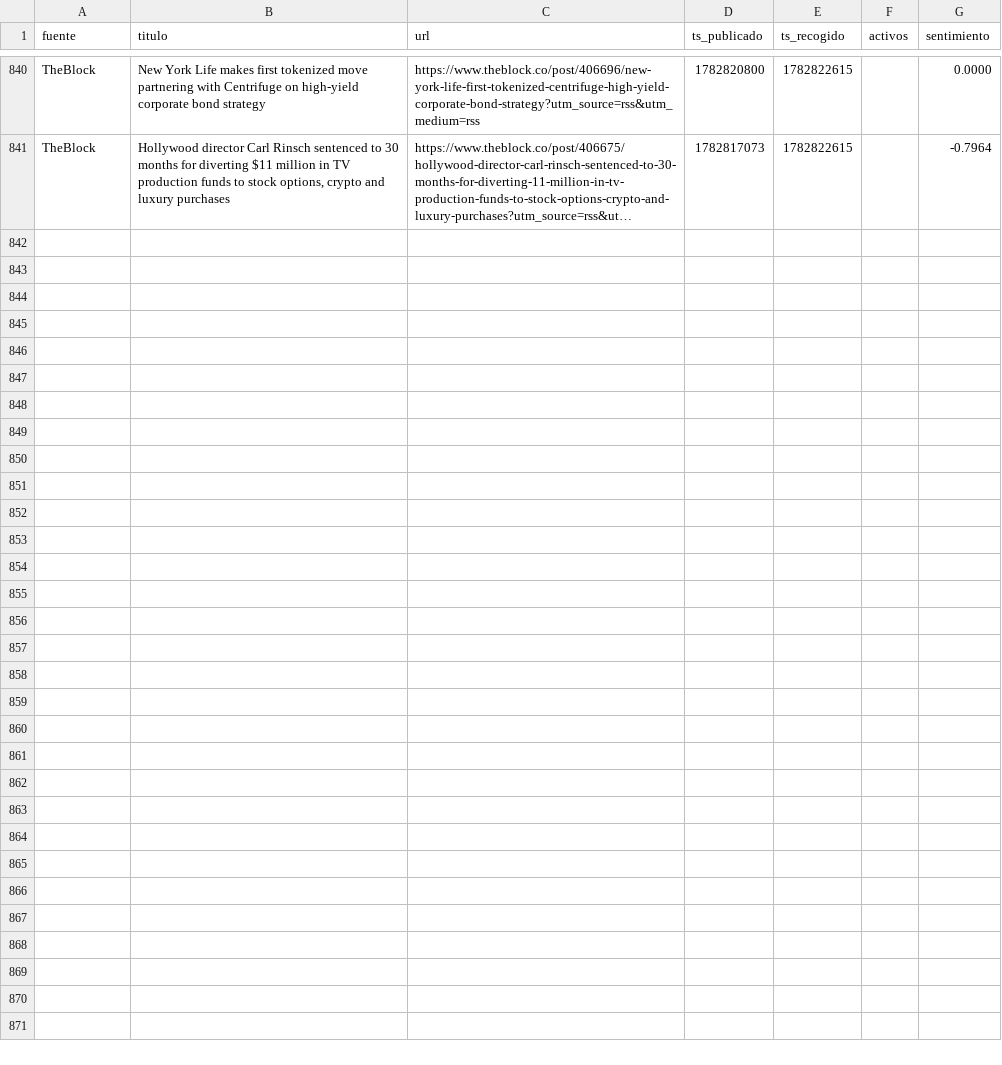
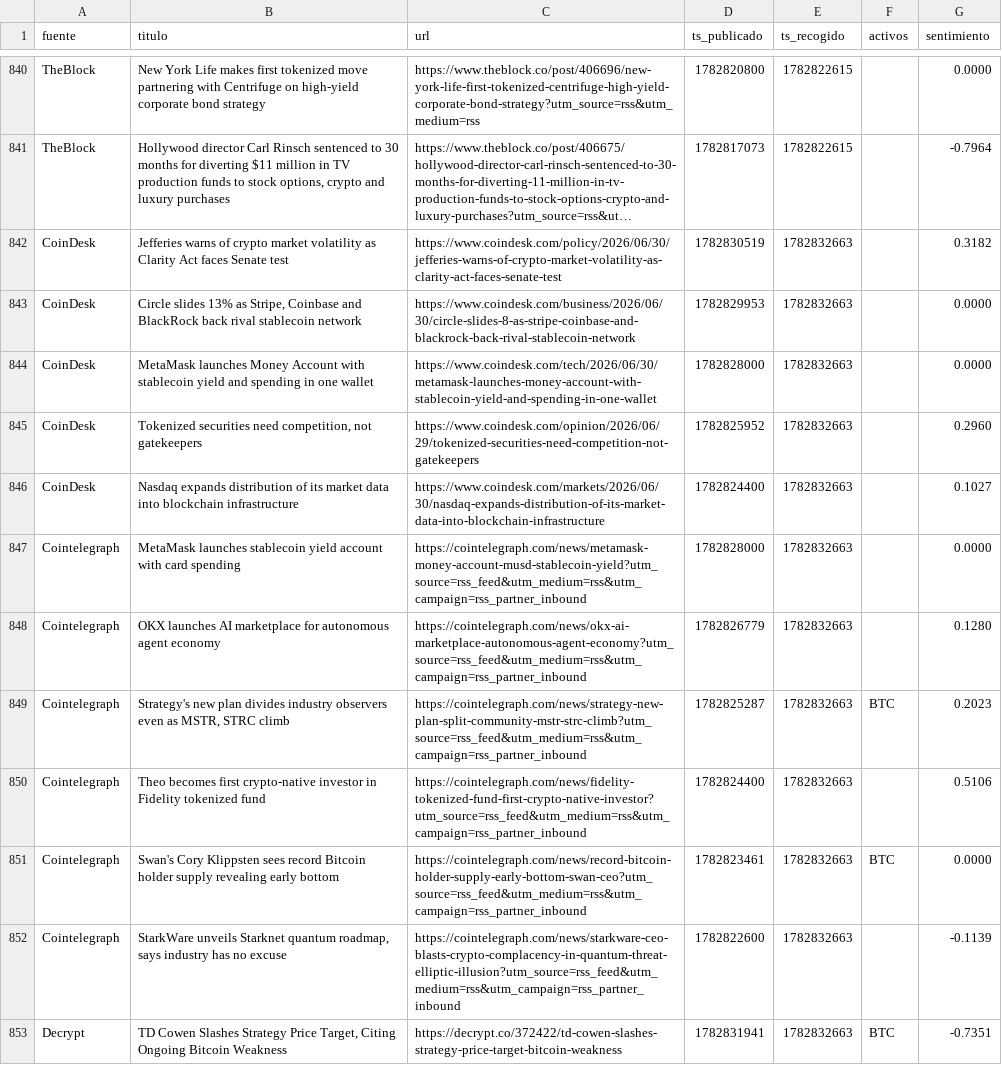
Before and after one commit to marcosgcuenta1/trading-bot, a CSV file: data/news.csv, drawn as a sheet; only a part is shown, gaps mark what is left out; long unchanged cells end in …; the diff covers the shown part only; the diff names each change by its address in the sheet, - before the commit and + after, or states it on an @@ line.

```diff
--- a/data/news.csv
+++ b/data/news.csv
+row 842: CoinDesk | Jefferies warns of crypto market volatility as Clarity Act faces Senate test | https://www.coindesk.com/policy/2026/06/30/jefferies-warns-of-crypto-market-volatility-as-clarity-act-faces-senate-test | 1782830519 | 1782832663 |  | 0.3182
+row 843: CoinDesk | Circle slides 13% as Stripe, Coinbase and BlackRock back rival stablecoin network | https://www.coindesk.com/business/2026/06/30/circle-slides-8-as-stripe-coinbase-and-blackrock-back-rival-stablecoin-network | 1782829953 | 1782832663 |  | 0.0000
+row 844: CoinDesk | MetaMask launches Money Account with stablecoin yield and spending in one wallet | https://www.coindesk.com/tech/2026/06/30/metamask-launches-money-account-with-stablecoin-yield-and-spending-in-one-wallet | 1782828000 | 1782832663 |  | 0.0000
+row 845: CoinDesk | Tokenized securities need competition, not gatekeepers | https://www.coindesk.com/opinion/2026/06/29/tokenized-securities-need-competition-not-gatekeepers | 1782825952 | 1782832663 |  | 0.2960
+row 846: CoinDesk | Nasdaq expands distribution of its market data into blockchain infrastructure | https://www.coindesk.com/markets/2026/06/30/nasdaq-expands-distribution-of-its-market-data-into-blockchain-infrastructure | 1782824400 | 1782832663 |  | 0.1027
+row 847: Cointelegraph | MetaMask launches stablecoin yield account with card spending | https://cointelegraph.com/news/metamask-money-account-musd-stablecoin-yield?utm_source=rss_feed&utm_medium=rss&utm_campaign=rss_partner_inbound | 1782828000 | 1782832663 |  | 0.0000
+row 848: Cointelegraph | OKX launches AI marketplace for autonomous agent economy | https://cointelegraph.com/news/okx-ai-marketplace-autonomous-agent-economy?utm_source=rss_feed&utm_medium=rss&utm_campaign=rss_partner_inbound | 1782826779 | 1782832663 |  | 0.1280
+row 849: Cointelegraph | Strategy's new plan divides industry observers even as MSTR, STRC climb | https://cointelegraph.com/news/strategy-new-plan-split-community-mstr-strc-climb?utm_source=rss_feed&utm_medium=rss&utm_campaign=rss_partner_inbound | 1782825287 | 1782832663 | BTC | 0.2023
+row 850: Cointelegraph | Theo becomes first crypto-native investor in Fidelity tokenized fund | https://cointelegraph.com/news/fidelity-tokenized-fund-first-crypto-native-investor?utm_source=rss_feed&utm_medium=rss&utm_campaign=rss_partner_inbound | 1782824400 | 1782832663 |  | 0.5106
+row 851: Cointelegraph | Swan's Cory Klippsten sees record Bitcoin holder supply revealing early bottom | https://cointelegraph.com/news/record-bitcoin-holder-supply-early-bottom-swan-ceo?utm_source=rss_feed&utm_medium=rss&utm_campaign=rss_partner_inbound | 1782823461 | 1782832663 | BTC | 0.0000
+row 852: Cointelegraph | StarkWare unveils Starknet quantum roadmap, says industry has no excuse | https://cointelegraph.com/news/starkware-ceo-blasts-crypto-complacency-in-quantum-threat-elliptic-illusion?utm_source=rss_feed&utm_medium=rss&utm_campaign=rss_partner_inbound | 1782822600 | 1782832663 |  | -0.1139
+row 853: Decrypt | TD Cowen Slashes Strategy Price Target, Citing Ongoing Bitcoin Weakness | https://decrypt.co/372422/td-cowen-slashes-strategy-price-target-bitcoin-weakness | 1782831941 | 1782832663 | BTC | -0.7351
```
Also changed, not shown: 12 added rows elsewhere in this file.
